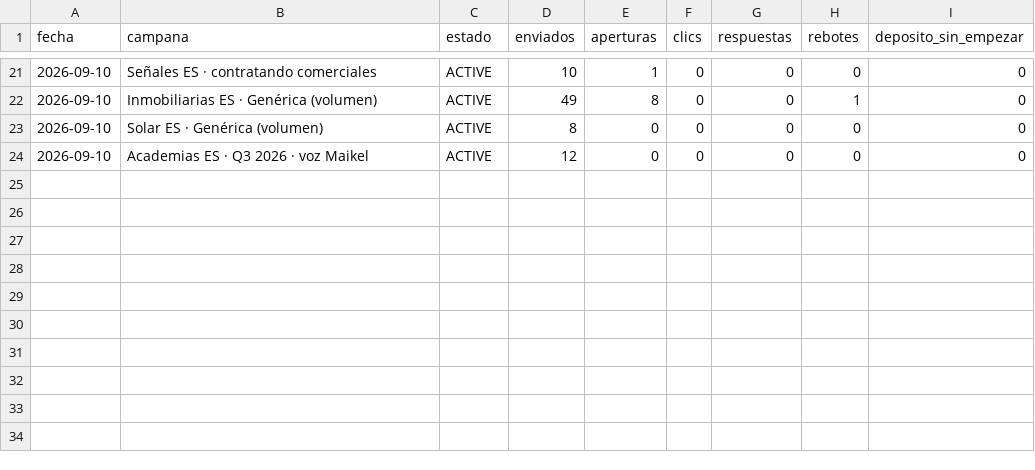
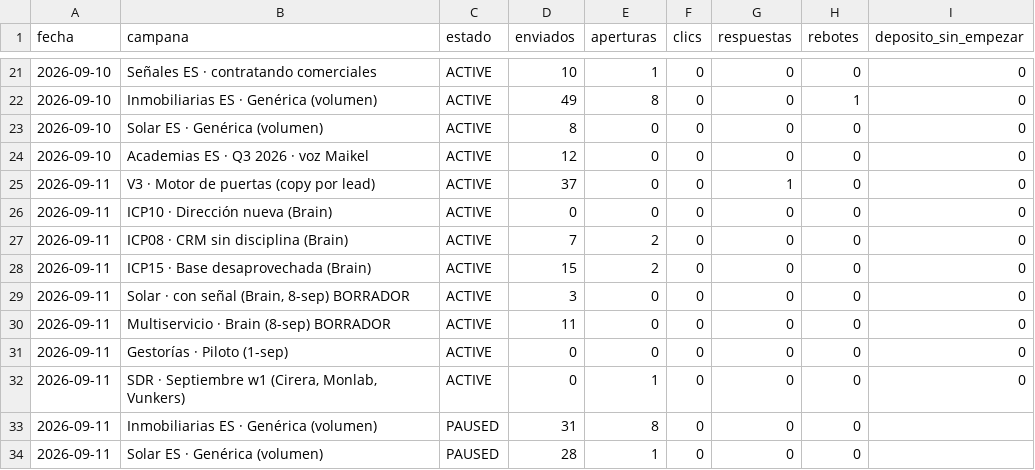
Before and after one commit to qualivo-sys/qualivo, a CSV file: captacion/datos/campanas-diario.csv, drawn as a sheet; only a part is shown, gaps mark what is left out.

```diff
--- a/captacion/datos/campanas-diario.csv
+++ b/captacion/datos/campanas-diario.csv
@@ -24 +24,11 @@ fecha,campana,estado,enviados,aperturas,clics,respuestas,rebotes,deposito_sin_em
 2026-09-10,Academias ES · Q3 2026 · voz Maikel,ACTIVE,12,0,0,0,0,0
+2026-09-11,V3 · Motor de puertas (copy por lead),ACTIVE,37,0,0,1,0,0
+2026-09-11,ICP10 · Dirección nueva (Brain),ACTIVE,0,0,0,0,0,0
+2026-09-11,ICP08 · CRM sin disciplina (Brain),ACTIVE,7,2,0,0,0,0
+2026-09-11,ICP15 · Base desaprovechada (Brain),ACTIVE,15,2,0,0,0,0
+2026-09-11,"Solar · con señal (Brain, 8-sep) BORRADOR",ACTIVE,3,0,0,0,0,0
+2026-09-11,Multiservicio · Brain (8-sep) BORRADOR,ACTIVE,11,0,0,0,0,0
+2026-09-11,Gestorías · Piloto (1-sep),ACTIVE,0,0,0,0,0,0
+2026-09-11,"SDR · Septiembre w1 (Cirera, Monlab, Vunkers)",ACTIVE,0,1,0,0,0,0
+2026-09-11,Inmobiliarias ES · Genérica (volumen),PAUSED,31,8,0,0,0,
+2026-09-11,Solar ES · Genérica (volumen),PAUSED,28,1,0,0,0,
```
Also changed, not shown: captacion/datos/embudo-ghl.csv, captacion/datos/funnel-diario.csv, 1 other file.
